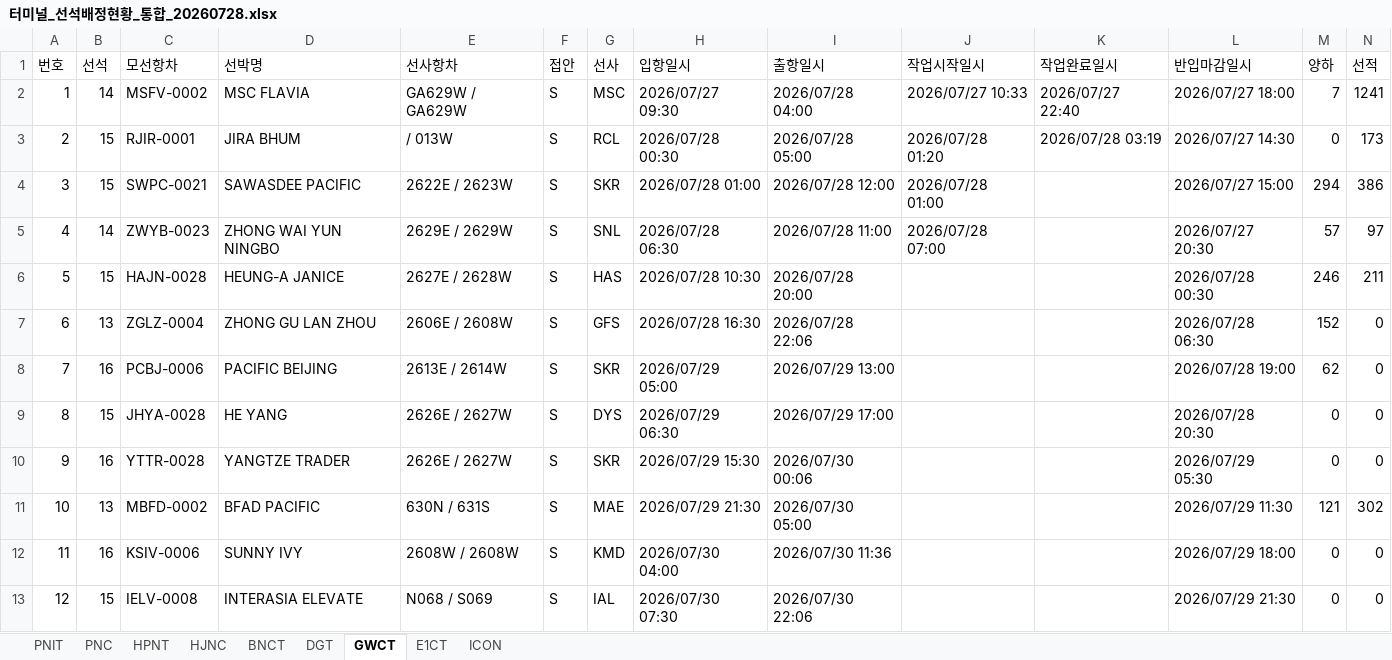
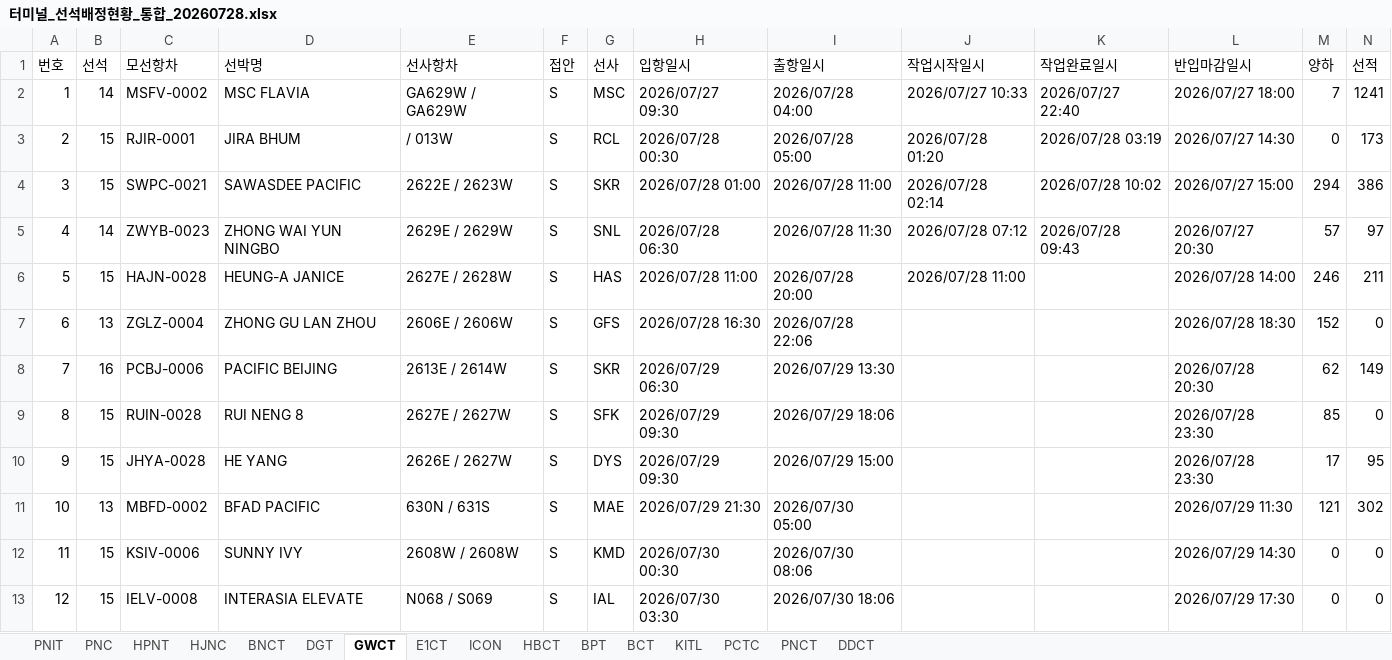
Before and after one commit to sitditrd/AI_SCM, an Excel workbook: 터미널 스케쥴 수집/터미널_선석배정현황_통합_20260728.xlsx, sheet GWCT, drawn as a sheet; only a part is shown; values as stored, in another font and other column widths than the file's, no cell formats; removed rows and columns are numbered as before the commit, all else as after; rows hold the shown columns only; the diff covers the shown part only; the diff names each change by its address in the sheet, - before the commit and + after, or states it on an @@ line.

```diff
--- a/터미널 스케쥴 수집/터미널_선석배정현황_통합_20260728.xlsx (sheet GWCT)
+++ b/터미널 스케쥴 수집/터미널_선석배정현황_통합_20260728.xlsx (sheet GWCT)
+sheet tab: HBCT
+sheet tab: BPT
+sheet tab: BCT
+sheet tab: KITL
+sheet tab: PCTC
+sheet tab: PNCT
+sheet tab: DDCT
-I4 (출항일시): 2026/07/28 12:00
+I4 (출항일시): 2026/07/28 11:00
-J4 (작업시작일시): 2026/07/28 01:00
+J4 (작업시작일시): 2026/07/28 02:14
-K4 (작업완료일시): (empty)
+K4 (작업완료일시): 2026/07/28 10:02
-I5 (출항일시): 2026/07/28 11:00
+I5 (출항일시): 2026/07/28 11:30
-J5 (작업시작일시): 2026/07/28 07:00
+J5 (작업시작일시): 2026/07/28 07:12
-K5 (작업완료일시): (empty)
+K5 (작업완료일시): 2026/07/28 09:43
-H6 (입항일시): 2026/07/28 10:30
+H6 (입항일시): 2026/07/28 11:00
-J6 (작업시작일시): (empty)
+J6 (작업시작일시): 2026/07/28 11:00
-L6 (반입마감일시): 2026/07/28 00:30
+L6 (반입마감일시): 2026/07/28 14:00
-E7 (선사항차): 2606E / 2608W
+E7 (선사항차): 2606E / 2606W
-L7 (반입마감일시): 2026/07/28 06:30
+L7 (반입마감일시): 2026/07/28 18:30
-H8 (입항일시): 2026/07/29 05:00
+H8 (입항일시): 2026/07/29 06:30
-I8 (출항일시): 2026/07/29 13:00
+I8 (출항일시): 2026/07/29 13:30
-L8 (반입마감일시): 2026/07/28 19:00
+L8 (반입마감일시): 2026/07/28 20:30
-N8 (선적): 0
+N8 (선적): 149
+row 9: 8 | 15 | RUIN-0028 | RUI NENG 8 | 2627E / 2627W | S | SFK | 2026/07/29 09:30 | 2026/07/29 18:06 |  |  | 2026/07/28 23:30 | 85 | 0
@@ column A (번호) renumbered from row 10 down @@
-H10 (입항일시): 2026/07/29 06:30
+H10 (입항일시): 2026/07/29 09:30
-I10 (출항일시): 2026/07/29 17:00
+I10 (출항일시): 2026/07/29 15:00
-L10 (반입마감일시): 2026/07/28 20:30
+L10 (반입마감일시): 2026/07/28 23:30
-M10 (양하): 0
+M10 (양하): 17
-N10 (선적): 0
+N10 (선적): 95
-row 10: 9 | 16 | YTTR-0028 | YANGTZE TRADER | 2626E / 2627W | S | SKR | 2026/07/29 15:30 | 2026/07/30 00:06 |  |  | 2026/07/29 05:30 | 0 | 0
-B12 (선석): 16
+B12 (선석): 15
-H12 (입항일시): 2026/07/30 04:00
+H12 (입항일시): 2026/07/30 00:30
-I12 (출항일시): 2026/07/30 11:36
+I12 (출항일시): 2026/07/30 08:06
-L12 (반입마감일시): 2026/07/29 18:00
+L12 (반입마감일시): 2026/07/29 14:30
-H13 (입항일시): 2026/07/30 07:30
+H13 (입항일시): 2026/07/30 03:30
-I13 (출항일시): 2026/07/30 22:06
+I13 (출항일시): 2026/07/30 18:06
-L13 (반입마감일시): 2026/07/29 21:30
+L13 (반입마감일시): 2026/07/29 17:30
```
Also changed, not shown: 3 added rows, 2 removed rows and 23 edited cells elsewhere in this sheet, sheet DGT, sheet PNIT, sheet HJNC, sheet BNCT, sheet E1CT, sheet PNC, 2 more sheets, cell formats, 4 other files.
